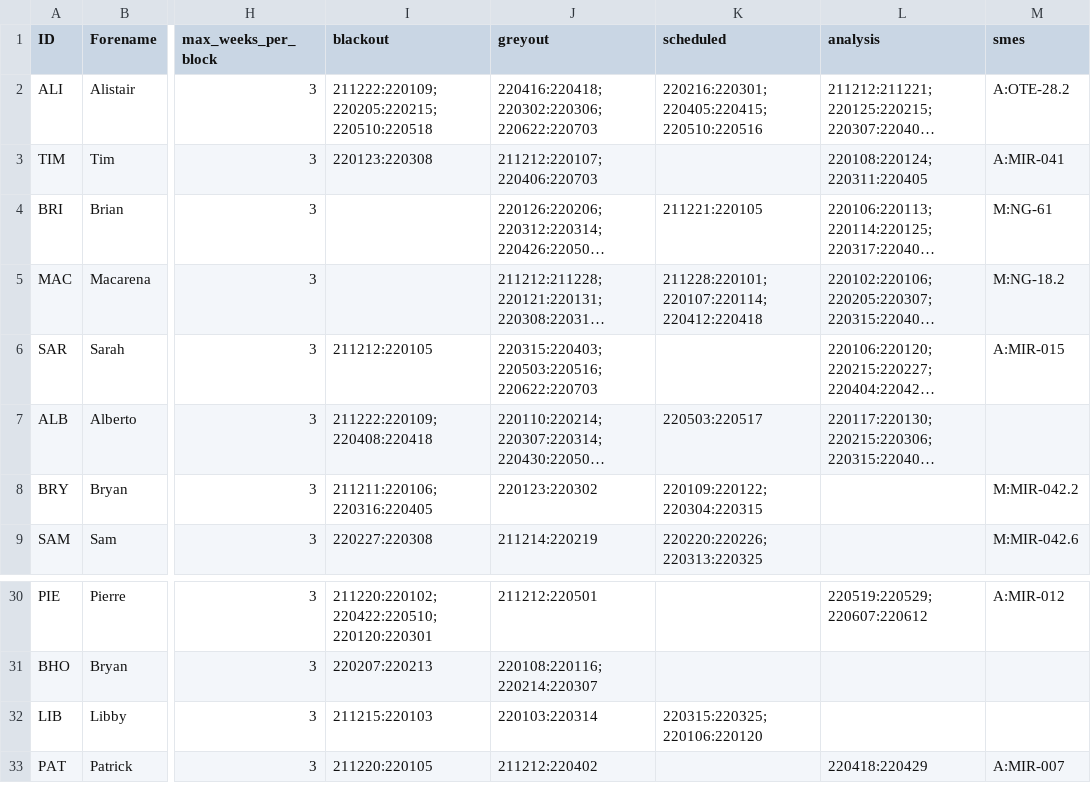
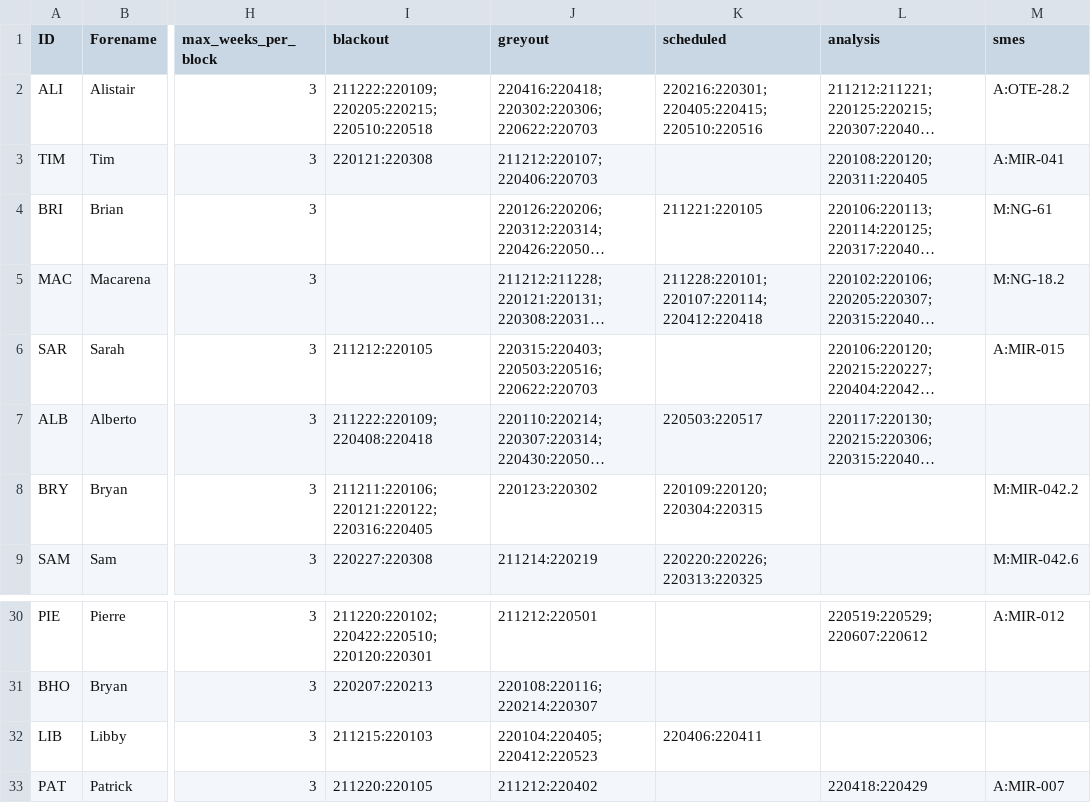
Before and after one commit to AGlasse/timeliner, a CSV file: inputs/staff.csv, drawn as a sheet; only a part is shown, gaps mark what is left out; long unchanged cells end in …; the diff names each change by its address in the sheet, - before the commit and + after, or states it on an @@ line.

```diff
--- a/inputs/staff.csv
+++ b/inputs/staff.csv
-I3 (blackout): 220123:220308
+I3 (blackout): 220121:220308
-L3 (analysis): 220108:220124;220311:220405
+L3 (analysis): 220108:220120;220311:220405
-I8 (blackout): 211211:220106;220316:220405
+I8 (blackout): 211211:220106;220121:220122;220316:220405
-K8 (scheduled): 220109:220122;220304:220315
+K8 (scheduled): 220109:220120;220304:220315
-J32 (greyout): 220103:220314
+J32 (greyout): 220104:220405;220412:220523
-K32 (scheduled): 220315:220325;220106:220120
+K32 (scheduled): 220406:220411
```
Also changed, not shown: outputs/shift_plan_basis.csv, 3 other files.
